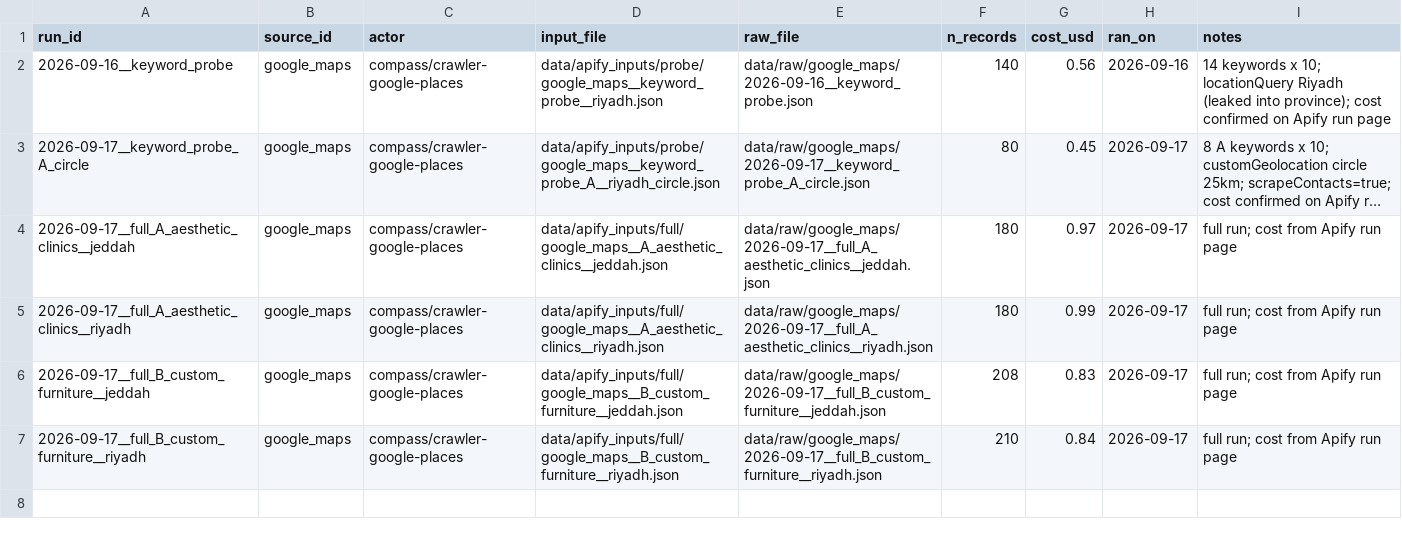
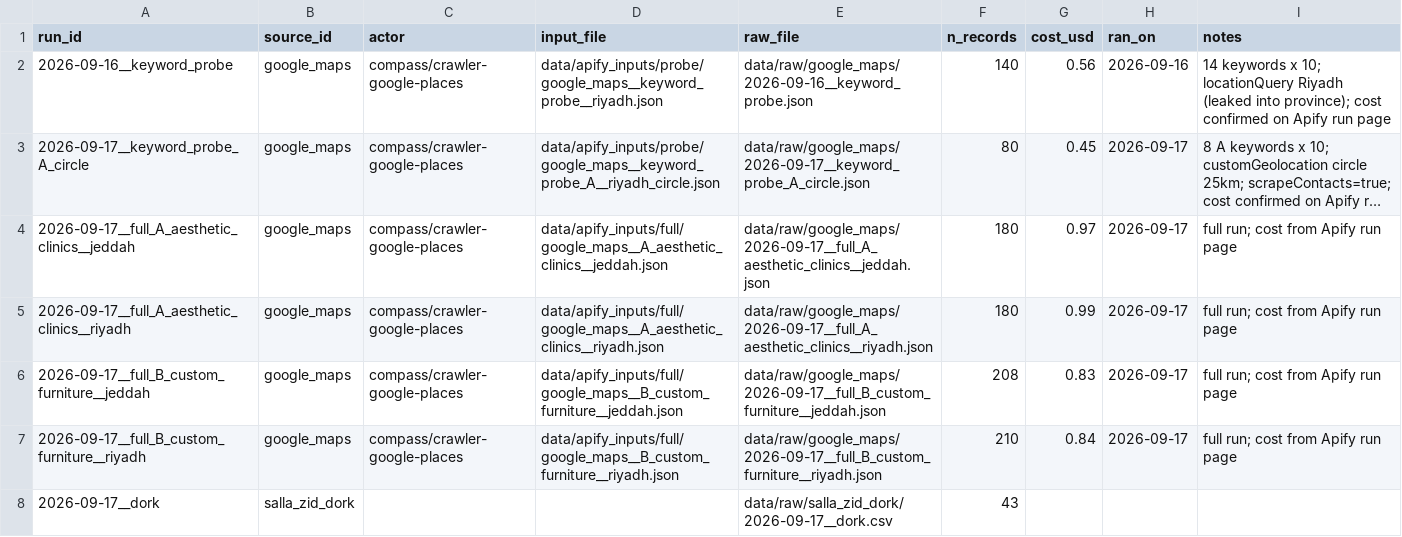
Before and after one commit to VladList/ksa-sme-pipeline, a CSV file: data/runs.csv, drawn as a sheet; long unchanged cells end in …; the diff names each change by its address in the sheet, - before the commit and + after, or states it on an @@ line.

Commit message:
Segment C (Salla/Zid): 43 stores from 5 queries, relevance 0.65, provisional accept; url_list adapter keeps titles

```diff
--- a/data/runs.csv
+++ b/data/runs.csv
+row 8: 2026-09-17__dork | salla_zid_dork |  |  | data/raw/salla_zid_dork/2026-09-17__dork.csv | 43
```
Also changed, not shown: 8 other files.
